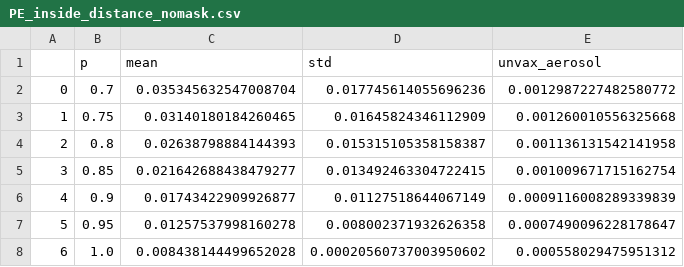
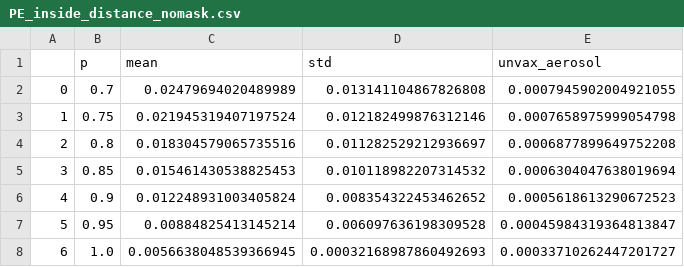
Before and after one commit to brianliu12437/COVID-Classroom-Delta, a CSV file: Classroom Simulations/Simulator/sim_results/PE_inside_distance_nomask.csv, drawn as a sheet.

Commit message:
add csv results
add csv results

```diff
--- a/Classroom Simulations/Simulator/sim_results/PE_inside_distance_nomask.csv
+++ b/Classroom Simulations/Simulator/sim_results/PE_inside_distance_nomask.csv
@@ -1,8 +1,8 @@
 ,p,mean,std,unvax_aerosol
-0,0.7,0.035345632547008704,0.017745614055696236,0.0012987227482580772
-1,0.75,0.03140180184260465,0.01645824346112909,0.001260010556325668
-2,0.8,0.02638798884144393,0.015315105358158387,0.001136131542141958
-3,0.85,0.021642688438479277,0.013492463304722415,0.001009671715162754
-4,0.9,0.01743422909926877,0.01127518644067149,0.0009116008289339839
-5,0.95,0.01257537998160278,0.008002371932626358,0.0007490096228178647
-6,1.0,0.008438144499652028,0.00020560737003950602,0.000558029475951312
+0,0.7,0.02479694020489989,0.013141104867826808,0.0007945902004921055
+1,0.75,0.021945319407197524,0.012182499876312146,0.0007658975999054798
+2,0.8,0.018304579065735516,0.011282529212936697,0.0006877899649752208
+3,0.85,0.015461430538825453,0.010118982207314532,0.0006304047638019694
+4,0.9,0.012248931003405824,0.008354322453462652,0.0005618613290672523
+5,0.95,0.00884825413145214,0.006097636198309528,0.00045984319364813847
+6,1.0,0.0056638048539366945,0.00032168987860492693,0.00033710262447201727
```
Also changed, not shown: Classroom Simulations/Simulator/sim_results/PE_inside_nodistance_nomask.csv, Classroom Simulations/Simulator/sim_results/PE_outside_distance_nomask.csv, 8 other files.
